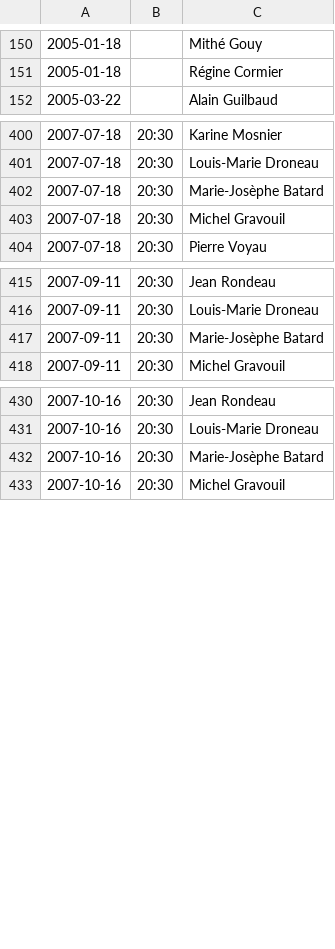
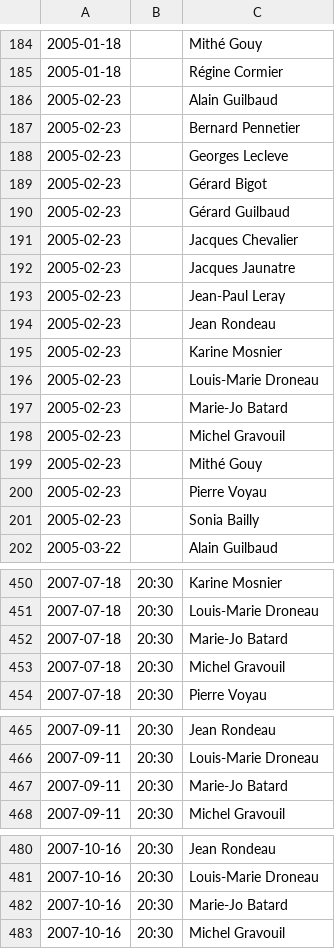
Before and after one commit to regardscitoyens/CM-chemere, a CSV file: PVs/data/presences_2004.csv, drawn as a sheet; only a part is shown, gaps mark what is left out; the diff covers the shown part only.

```diff
--- a/PVs/data/presences_2004.csv
+++ b/PVs/data/presences_2004.csv
@@ -151,2 +185,18 @@
 2005-01-18,,Régine Cormier
+2005-02-23,,Alain Guilbaud
+2005-02-23,,Bernard Pennetier
+2005-02-23,,Georges Lecleve
+2005-02-23,,Gérard Bigot
+2005-02-23,,Gérard Guilbaud
+2005-02-23,,Jacques Chevalier
+2005-02-23,,Jacques Jaunatre
+2005-02-23,,Jean-Paul Leray
+2005-02-23,,Jean Rondeau
+2005-02-23,,Karine Mosnier
+2005-02-23,,Louis-Marie Droneau
+2005-02-23,,Marie-Jo Batard
+2005-02-23,,Michel Gravouil
+2005-02-23,,Mithé Gouy
+2005-02-23,,Pierre Voyau
+2005-02-23,,Sonia Bailly
 2005-03-22,,Alain Guilbaud
@@ -401,3 +451,3 @@
 2007-07-18,20:30,Louis-Marie Droneau
-2007-07-18,20:30,Marie-Josèphe Batard
+2007-07-18,20:30,Marie-Jo Batard
 2007-07-18,20:30,Michel Gravouil
@@ -416,3 +466,3 @@
 2007-09-11,20:30,Louis-Marie Droneau
-2007-09-11,20:30,Marie-Josèphe Batard
+2007-09-11,20:30,Marie-Jo Batard
 2007-09-11,20:30,Michel Gravouil
@@ -431,3 +481,3 @@
 2007-10-16,20:30,Louis-Marie Droneau
-2007-10-16,20:30,Marie-Josèphe Batard
+2007-10-16,20:30,Marie-Jo Batard
 2007-10-16,20:30,Michel Gravouil
```
Also changed, not shown: 63 added rows and 5 edited cells elsewhere in this file, PVs/data/presences.csv, PVs/data/presences_2014.csv, 10 other files.
